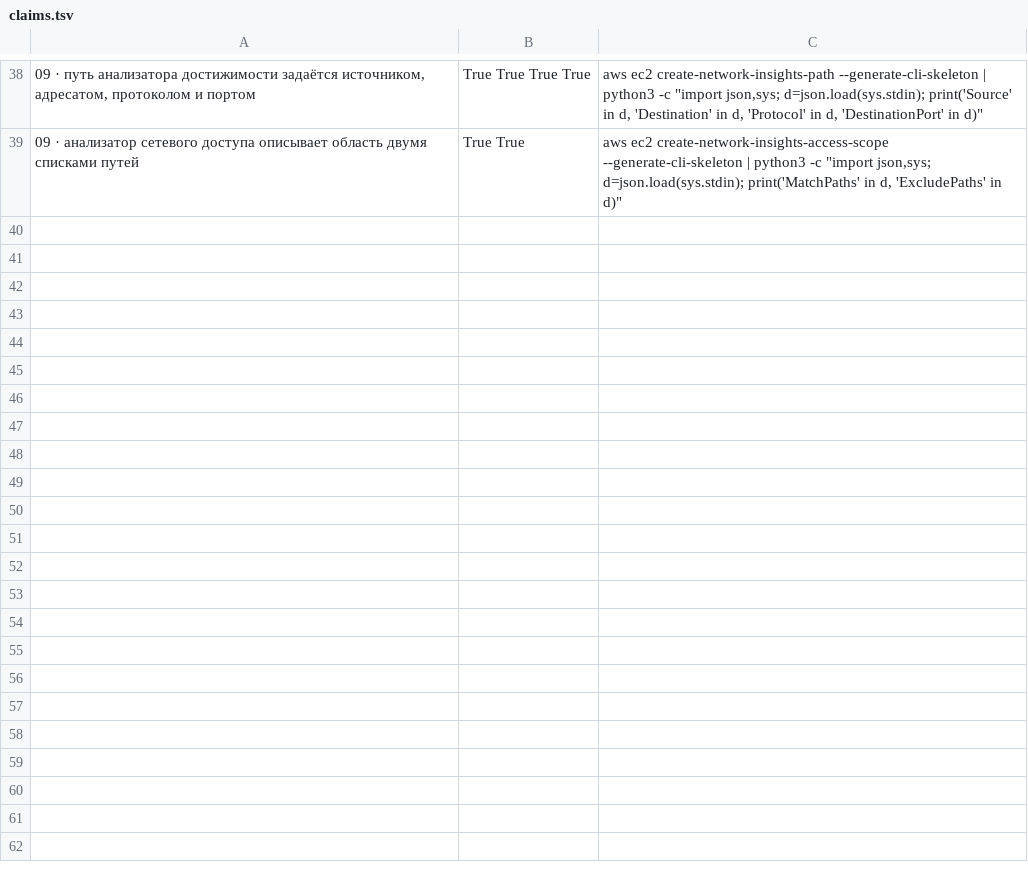
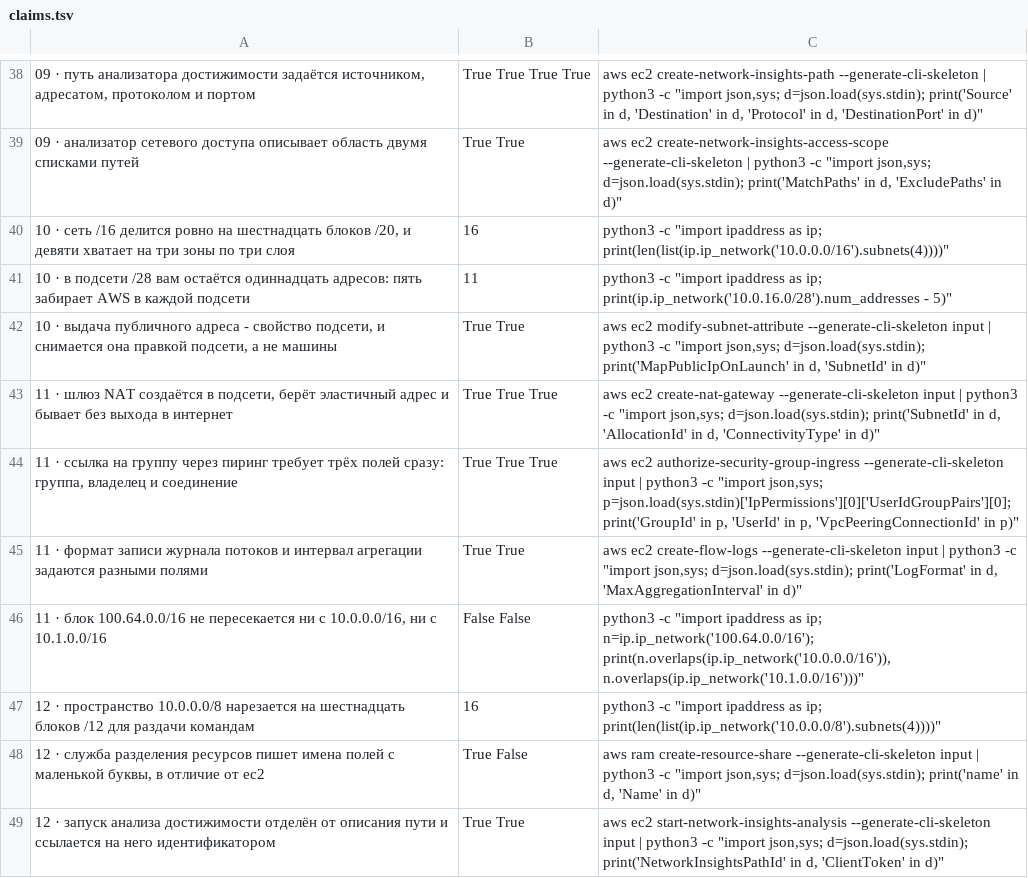
Before and after one commit to y-kolyada/aws-vpc, a TSV file: tools/claims.tsv, drawn as a sheet; only a part is shown, gaps mark what is left out; the diff names each change by its address in the sheet, - before the commit and + after, or states it on an @@ line.

Commit message:
feat(content): write chapters 10-12 and turn the example runner on
Nineteen battle-tested scenarios in the strict triad (problem, code,
rationale): chapter 10 computes the address plan, the usable count and the
longest-prefix choice, then strips three defaults that decide for you; chapter
11 repairs four silent defects of a working network; chapter 12 sets the rules
of the landscape, from the address registry to the data perimeter and the
reachability gate on deploy. Words land at 1335, 1381 and 1281 against the
1250-1400 band, with no multi-column tables and no code line over the measured
30-character limit of a 390px screen.

With them, tools/check-examples.sh stops being a skeleton. A block that parses
as JSON must now carry data-run, a marked block must have a row in the
verification table, and the row either names an AWS command whose
--generate-cli-skeleton shape every key is matched against (by position in the
nesting, not as a word list) or declares explicitly that no modelled shape
exists. A data-run="run" block is executed with python3 -I and must print the
numbers the page quotes. Twenty-eight blocks are marked: nineteen new and nine
retrofitted into the delivered chapters 01-09.

The retrofit paid for itself immediately. Block 1 of chapter 06 claimed to be
a JSON object and did not parse: the long service name had been wrapped inside
a string literal to fit the 30-character limit. It shipped that way through an
accepted batch. The name now lives in the prose, where line length is free.
Blocks 05-2 and 07-1 ended with a prose line after the closing brace, which
left everything after it unchecked; both lines moved into the page text.

Fetching twenty-three shapes in sequence cost 100 seconds of every ./check.sh
run, so they are fetched through a pool of eight and the check now takes 25.
Ten claims added, forty in total. The landing is synchronised bottom-up: the
scenario bullet did not match the written text in any of its three thirds, and
the bullet on machine proof now says that blocks, not only statements, are
checked.

```diff
--- a/tools/claims.tsv
+++ b/tools/claims.tsv
+row 40: 10 · сеть /16 делится ровно на шестнадцать блоков /20, и девяти хватает на три зоны по три слоя | 16 | python3 -c "import ipaddress as ip; print(len(list(ip.ip_network('10.0.0.0/16').subnets(4))))"
+row 41: 10 · в подсети /28 вам остаётся одиннадцать адресов: пять забирает AWS в каждой подсети | 11 | python3 -c "import ipaddress as ip; print(ip.ip_network('10.0.16.0/28').num_addresses - 5)"
+row 42: 10 · выдача публичного адреса - свойство подсети, и снимается она правкой подсети, а не машины | True True | aws ec2 modify-subnet-attribute --generate-cli-skeleton input | python3 -c "import json,sys; d=json.load(sys.stdin); print('MapPublicIpOnLaunch' in d, 'SubnetId' in d)"
+row 43: 11 · шлюз NAT создаётся в подсети, берёт эластичный адрес и бывает без выхода в интернет | True True True | aws ec2 create-nat-gateway --generate-cli-skeleton input | python3 -c "import json,sys; d=json.load(sys.stdin); print('SubnetId' in d, 'AllocationId' in d, 'ConnectivityType' in d)"
+row 44: 11 · ссылка на группу через пиринг требует трёх полей сразу: группа, владелец и соединение | True True True | aws ec2 authorize-security-group-ingress --generate-cli-skeleton input | python3 -c "import json,sys; p=json.load(sys.stdin)['IpPermissions'][0]['UserIdGroupPairs'][0]; print('GroupId' in p, 'UserId' in p, 'VpcPeeringConnectionId' in p)"
+row 45: 11 · формат записи журнала потоков и интервал агрегации задаются разными полями | True True | aws ec2 create-flow-logs --generate-cli-skeleton input | python3 -c "import json,sys; d=json.load(sys.stdin); print('LogFormat' in d, 'MaxAggregationInterval' in d)"
+row 46: 11 · блок 100.64.0.0/16 не пересекается ни с 10.0.0.0/16, ни с 10.1.0.0/16 | False False | python3 -c "import ipaddress as ip; n=ip.ip_network('100.64.0.0/16'); print(n.overlaps(ip.ip_network('10.0.0.0/16')), n.overlaps(ip.ip_network('10.1.0.0/16')))"
+row 47: 12 · пространство 10.0.0.0/8 нарезается на шестнадцать блоков /12 для раздачи командам | 16 | python3 -c "import ipaddress as ip; print(len(list(ip.ip_network('10.0.0.0/8').subnets(4))))"
+row 48: 12 · служба разделения ресурсов пишет имена полей с маленькой буквы, в отличие от ec2 | True False | aws ram create-resource-share --generate-cli-skeleton input | python3 -c "import json,sys; d=json.load(sys.stdin); print('name' in d, 'Name' in d)"
+row 49: 12 · запуск анализа достижимости отделён от описания пути и ссылается на него идентификатором | True True | aws ec2 start-network-insights-analysis --generate-cli-skeleton input | python3 -c "import json,sys; d=json.load(sys.stdin); print('NetworkInsightsPathId' in d, 'ClientToken' in d)"
```
Also changed, not shown: 13 other files.
